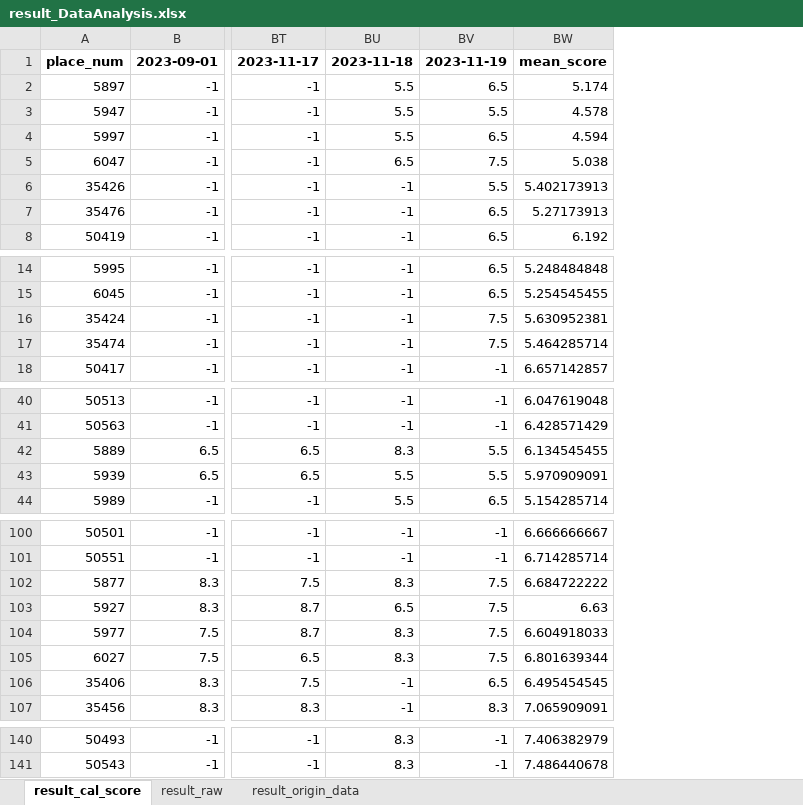
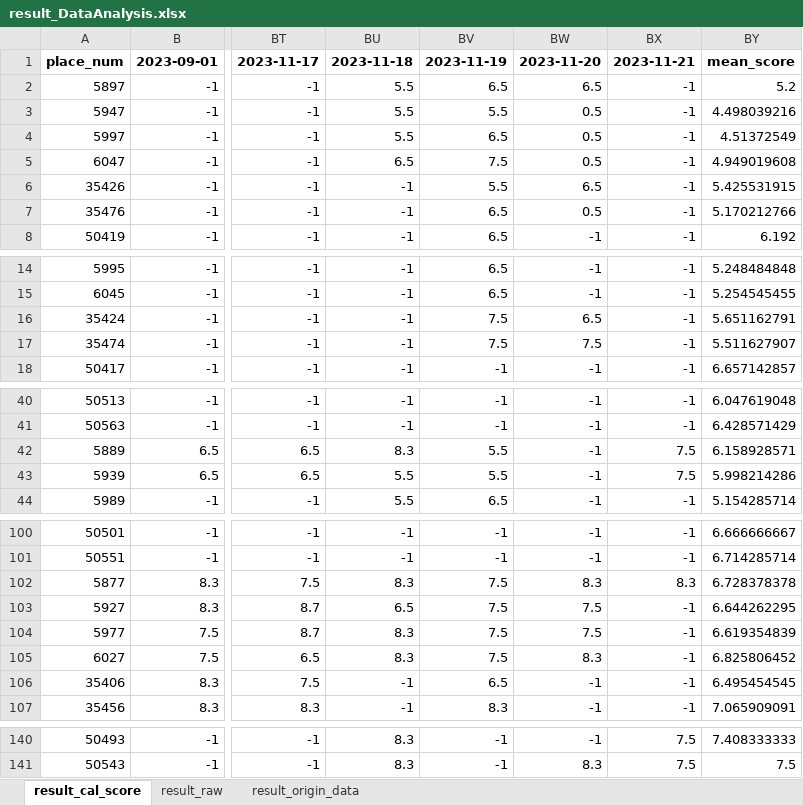
Before and after one commit to hikergoo/hikergoo.github.io, an Excel workbook: assets/data/result_DataAnalysis.xlsx, sheet result_cal_score, drawn as a sheet; only a part is shown, gaps mark what is left out; values as stored, in another font and other column widths than the file's, no borders; addresses are those after the commit; the diff covers the shown part only; the diff names each change by its address in the sheet, - before the commit and + after, or states it on an @@ line.

```diff
--- a/assets/data/result_DataAnalysis.xlsx (sheet result_cal_score)
+++ b/assets/data/result_DataAnalysis.xlsx (sheet result_cal_score)
+column BW, rows 1-8: 2023-11-20 | 6.5 | 0.5 | 0.5 | 0.5 | 6.5 | 0.5 | -1; rows 14-18: -1 | -1 | 6.5 | 7.5 | -1; rows 40-44: all -1; rows 100-107: -1 | -1 | 8.3 | 7.5 | 7.5 | 8.3 | -1 | -1; rows 140-141: -1 | 8.3
+column BX, rows 1-8: 2023-11-21 | -1 | -1 | -1 | -1 | -1 | -1 | -1; rows 14-18: all -1; rows 40-44: -1 | -1 | 7.5 | 7.5 | -1; rows 100-107: -1 | -1 | 8.3 | -1 | -1 | -1 | -1 | -1; rows 140-141: 7.5 | 7.5
-BY2: 5.174
+BY2: 5.2
-BY3: 4.578
+BY3: 4.498039216
-BY4: 4.594
+BY4: 4.51372549
-BY5: 5.038
+BY5: 4.949019608
-BY6: 5.402173913
+BY6: 5.425531915
-BY7: 5.27173913
+BY7: 5.170212766
-BY16: 5.630952381
+BY16: 5.651162791
-BY17: 5.464285714
+BY17: 5.511627907
-BY42: 6.134545455
+BY42: 6.158928571
-BY43: 5.970909091
+BY43: 5.998214286
-BY102: 6.684722222
+BY102: 6.728378378
-BY103: 6.63
+BY103: 6.644262295
-BY104: 6.604918033
+BY104: 6.619354839
-BY105: 6.801639344
+BY105: 6.825806452
-BY140: 7.406382979
+BY140: 7.408333333
-BY141: 7.486440678
+BY141: 7.5
```
Also changed, not shown: 28 edited cells elsewhere in this sheet, sheet result_origin_data, sheet result_raw, 2 other files.
